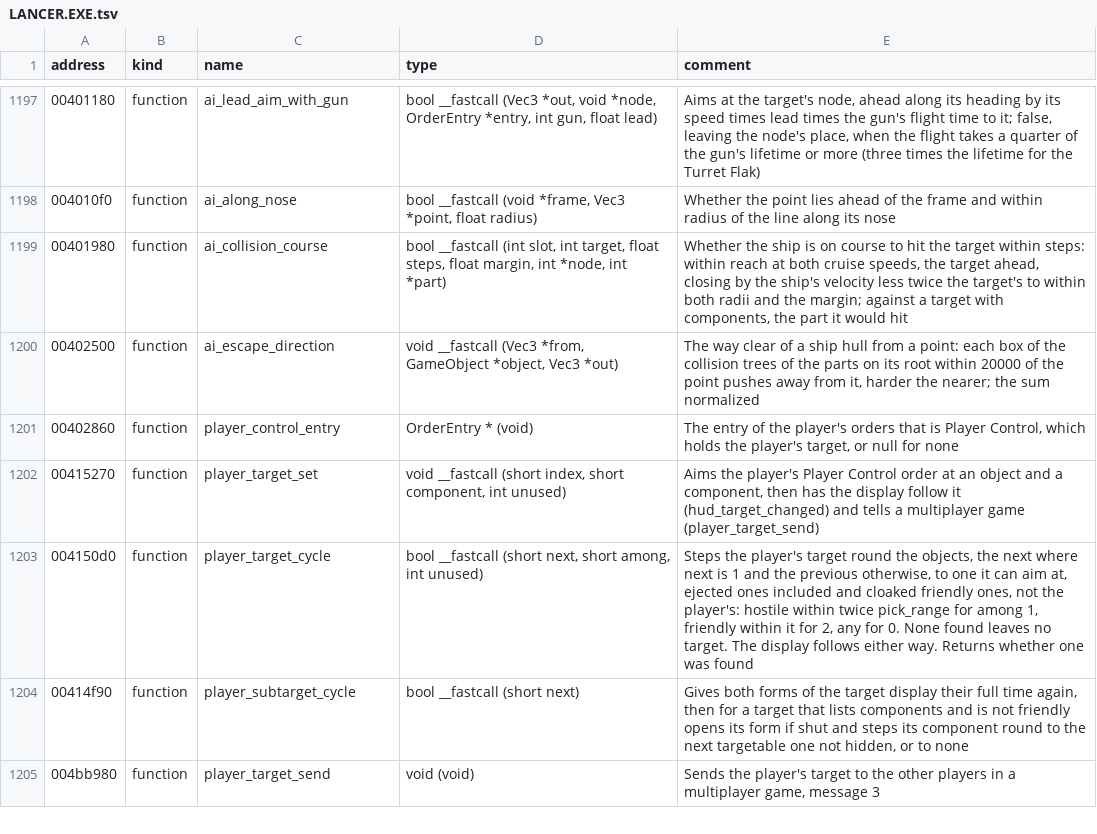
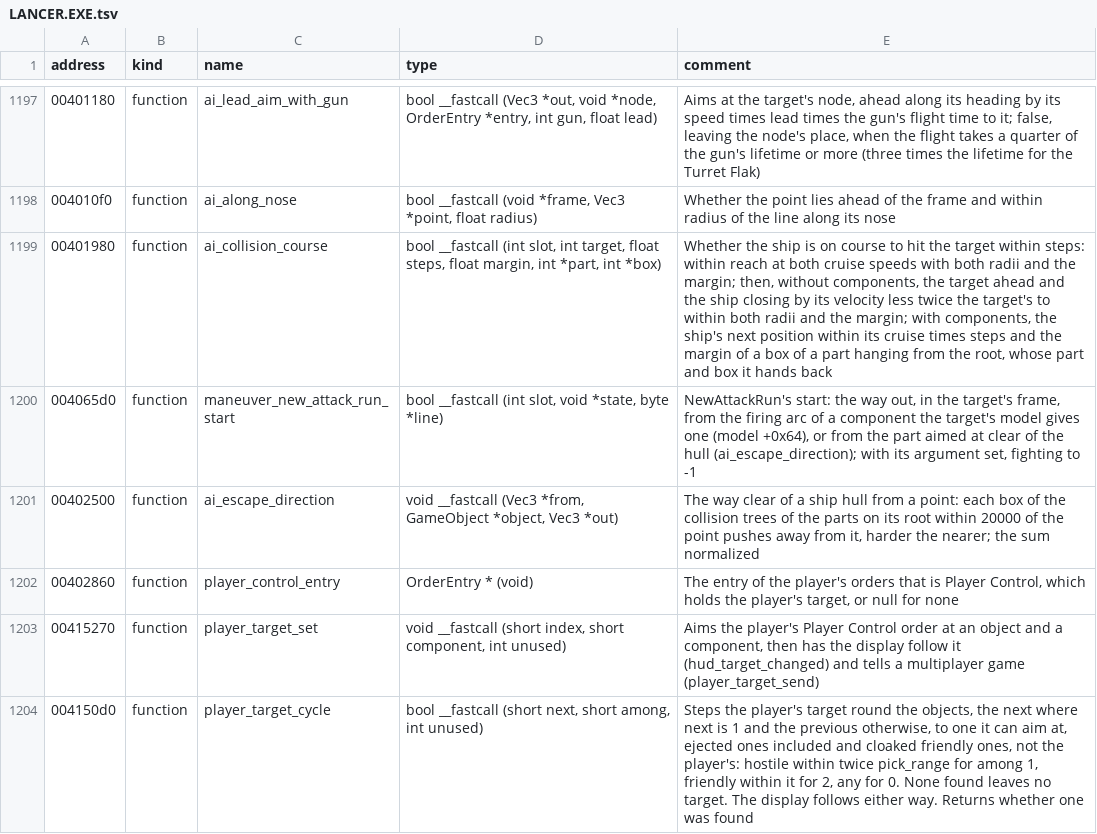
Before and after one commit to LordBlacksun/openreliant, a TSV file: ghidra/names/LANCER.EXE.tsv, drawn as a sheet; only a part is shown, gaps mark what is left out; the shorter side is filled out with more unchanged rows.

Commit message:
feat: the AI tests its course against a ship's parts, and pulls out of a component by its firing arc
Two pieces the AI took shortcuts on against ships with components. The collision course now
tests the ship's next position against the boxes of the target's parts, as the original does,
where it answered no. An attack run on a component pulls out the way the component's firing arc
names, the first field of the model's arc records, which nothing was known to read.

```diff
--- a/ghidra/names/LANCER.EXE.tsv
+++ b/ghidra/names/LANCER.EXE.tsv
@@ -1198,3 +1198,4 @@ address	kind	name	type	comment
 004010f0	function	ai_along_nose	bool __fastcall (void *frame, Vec3 *point, float radius)	Whether the point lies ahead of the frame and within radius of the line along its nose
-00401980	function	ai_collision_course	bool __fastcall (int slot, int target, float steps, float margin, int *node, int *part)	Whether the ship is on course to hit the target within steps: within reach at both cruise speeds, the target ahead, closing by the ship's velocity less twice the target's to within both radii and the margin; against a target with components, the part it would hit
+00401980	function	ai_collision_course	bool __fastcall (int slot, int target, float steps, float margin, int *part, int *box)	Whether the ship is on course to hit the target within steps: within reach at both cruise speeds with both radii and the margin; then, without components, the target ahead and the ship closing by its velocity less twice the target's to within both radii and the margin; with components, the ship's next position within its cruise times steps and the margin of a box of a part hanging from the root, whose part and box it hands back
+004065d0	function	maneuver_new_attack_run_start	bool __fastcall (int slot, void *state, byte *line)	NewAttackRun's start: the way out, in the target's frame, from the firing arc of a component the target's model gives one (model +0x64), or from the part aimed at clear of the hull (ai_escape_direction); with its argument set, fighting to -1
 00402500	function	ai_escape_direction	void __fastcall (Vec3 *from, GameObject *object, Vec3 *out)	The way clear of a ship hull from a point: each box of the collision trees of the parts on its root within 20000 of the point pushes away from it, harder the nearer; the sum normalized
```
Also changed, not shown: 7 other files.
